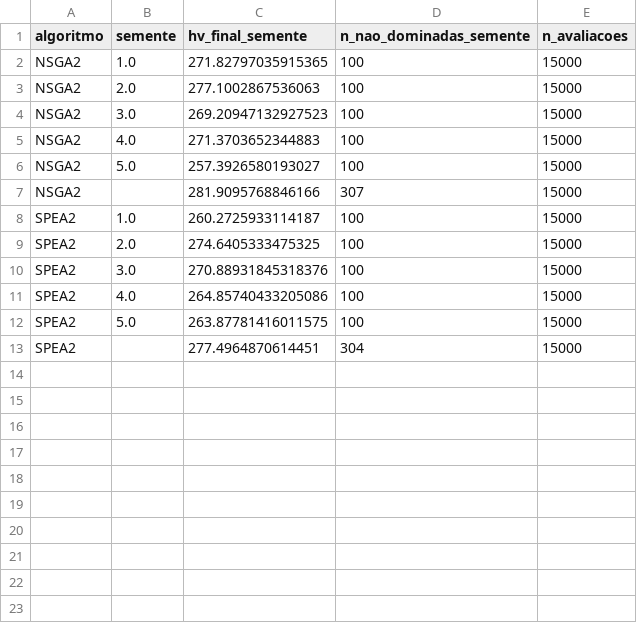
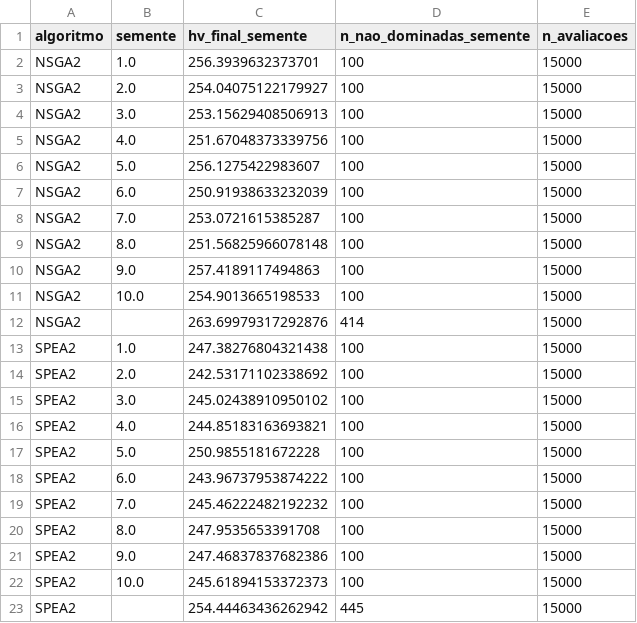
Before and after one commit to jaopredos/portfolio-optimization, a CSV file: results/metricas_agregadas_mo.csv, drawn as a sheet.

```diff
--- a/results/metricas_agregadas_mo.csv
+++ b/results/metricas_agregadas_mo.csv
@@ -1,13 +1,23 @@
 algoritmo,semente,hv_final_semente,n_nao_dominadas_semente,n_avaliacoes
-NSGA2,1.0,271.82797035915365,100,15000
-NSGA2,2.0,277.1002867536063,100,15000
-NSGA2,3.0,269.20947132927523,100,15000
-NSGA2,4.0,271.3703652344883,100,15000
-NSGA2,5.0,257.3926580193027,100,15000
-NSGA2,,281.9095768846166,307,15000
-SPEA2,1.0,260.2725933114187,100,15000
-SPEA2,2.0,274.6405333475325,100,15000
-SPEA2,3.0,270.88931845318376,100,15000
-SPEA2,4.0,264.85740433205086,100,15000
-SPEA2,5.0,263.87781416011575,100,15000
-SPEA2,,277.4964870614451,304,15000
+NSGA2,1.0,256.3939632373701,100,15000
+NSGA2,2.0,254.04075122179927,100,15000
+NSGA2,3.0,253.15629408506913,100,15000
+NSGA2,4.0,251.67048373339756,100,15000
+NSGA2,5.0,256.1275422983607,100,15000
+NSGA2,6.0,250.91938633232039,100,15000
+NSGA2,7.0,253.0721615385287,100,15000
+NSGA2,8.0,251.56825966078148,100,15000
+NSGA2,9.0,257.4189117494863,100,15000
+NSGA2,10.0,254.9013665198533,100,15000
+NSGA2,,263.69979317292876,414,15000
+SPEA2,1.0,247.38276804321438,100,15000
+SPEA2,2.0,242.53171102338692,100,15000
+SPEA2,3.0,245.02438910950102,100,15000
+SPEA2,4.0,244.85183163693821,100,15000
+SPEA2,5.0,250.9855181672228,100,15000
+SPEA2,6.0,243.96737953874222,100,15000
+SPEA2,7.0,245.46222482192232,100,15000
+SPEA2,8.0,247.9535653391708,100,15000
+SPEA2,9.0,247.46837837682386,100,15000
+SPEA2,10.0,245.61894153372373,100,15000
+SPEA2,,254.44463436262942,445,15000
```
Also changed, not shown: results/baselines_mo.csv, results/comparacao_so_mo.csv, 9 other files.
